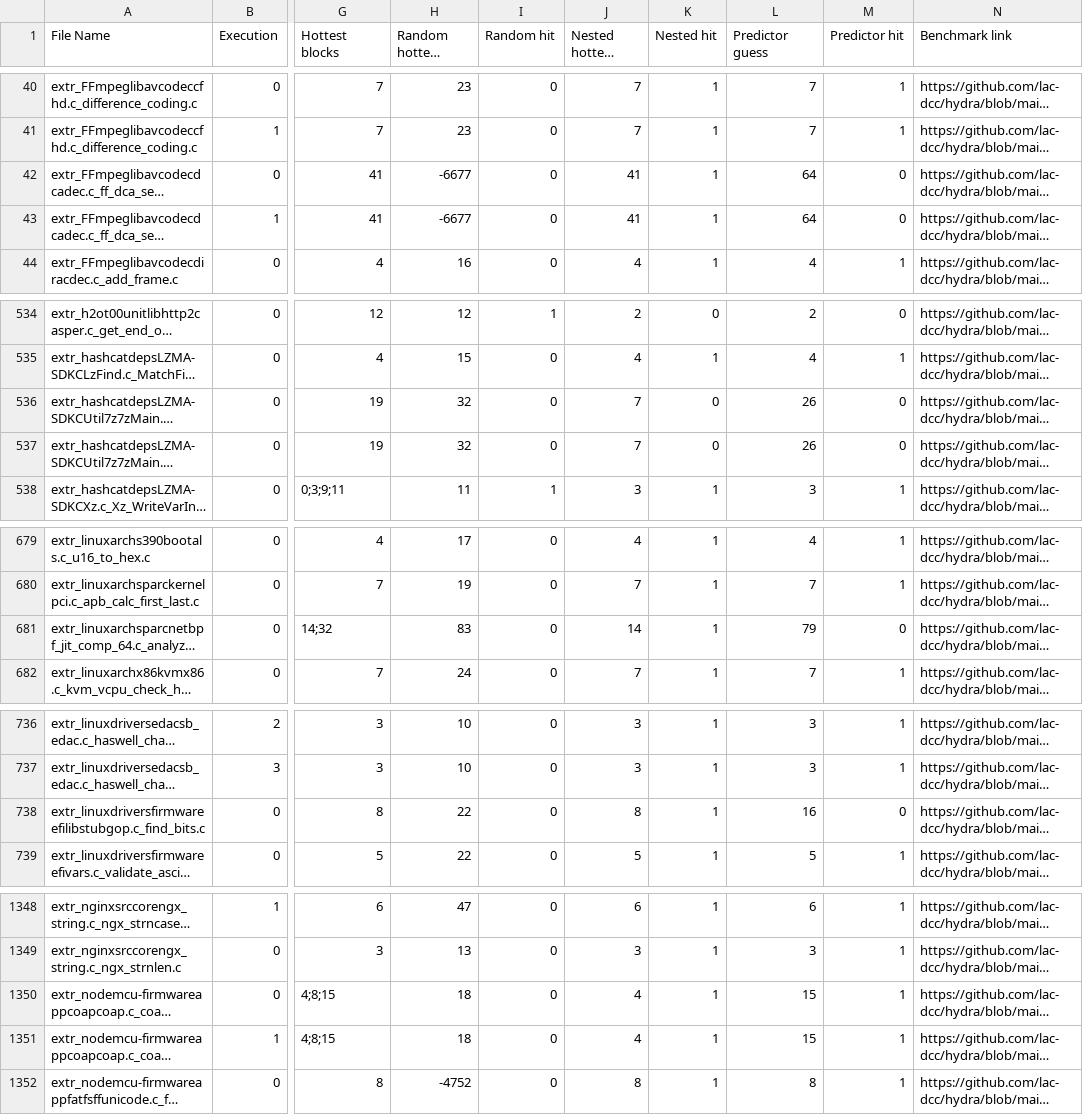
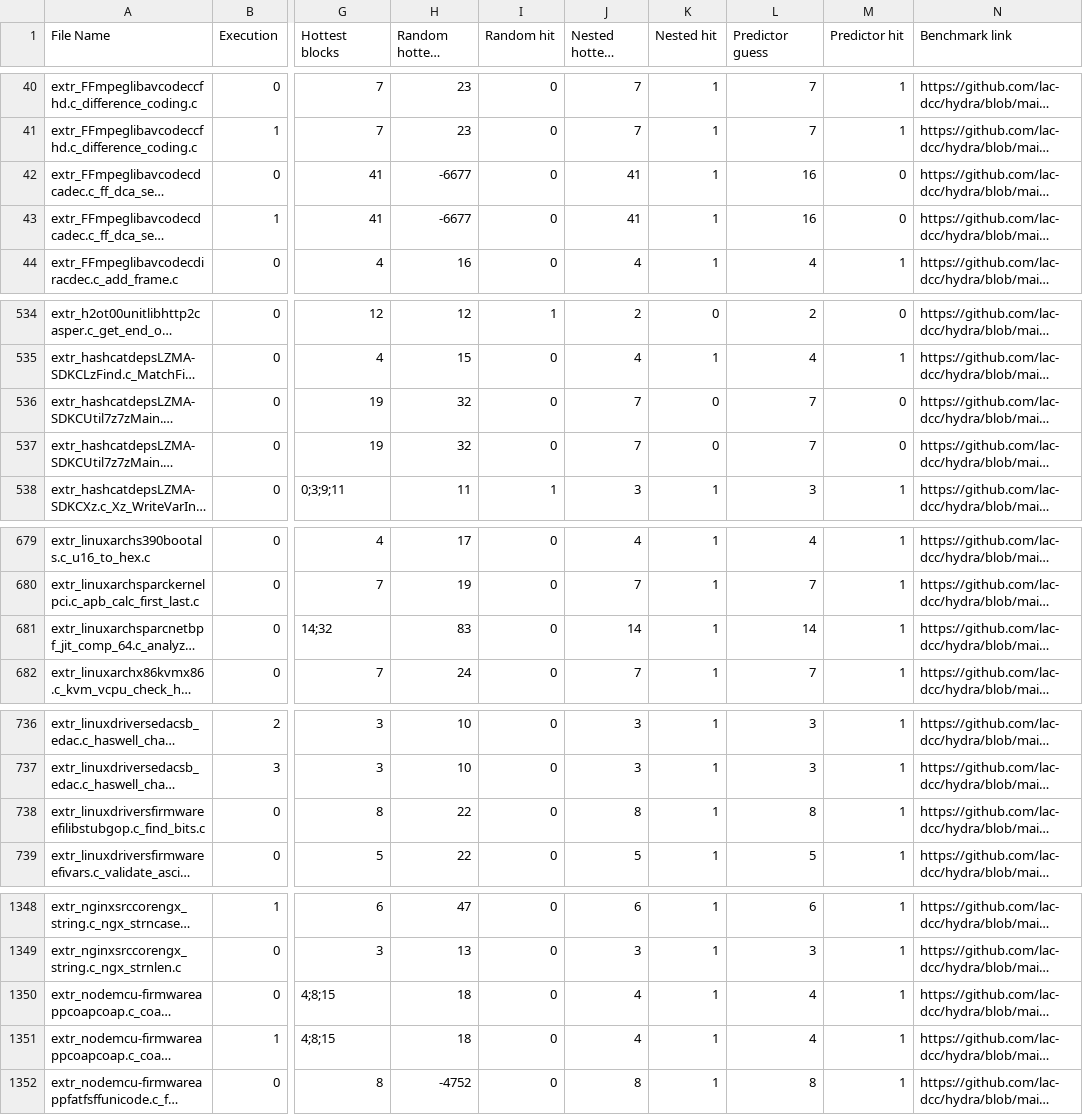
Before and after one commit to lac-dcc/hydra, a CSV file: CSV Files/jotaiMerlinTable.csv, drawn as a sheet; only a part is shown, gaps mark what is left out; long unchanged cells end in …; the diff covers the shown part only; the diff names each change by its address in the sheet, - before the commit and + after, or states it on an @@ line.

```diff
--- a/CSV Files/jotaiMerlinTable.csv
+++ b/CSV Files/jotaiMerlinTable.csv
-L42:L43 (Predictor guess): 64
+L42:L43 (Predictor guess): 16
-L536:L537 (Predictor guess): 26
+L536:L537 (Predictor guess): 7
-L681 (Predictor guess): 79
+L681 (Predictor guess): 14
-M681 (Predictor hit): 0
+M681 (Predictor hit): 1
-L738 (Predictor guess): 16
+L738 (Predictor guess): 8
-M738 (Predictor hit): 0
+M738 (Predictor hit): 1
-L1350:L1351 (Predictor guess): 15
+L1350:L1351 (Predictor guess): 4
```
Also changed, not shown: 62 edited cells elsewhere in this file, 3 other files.
